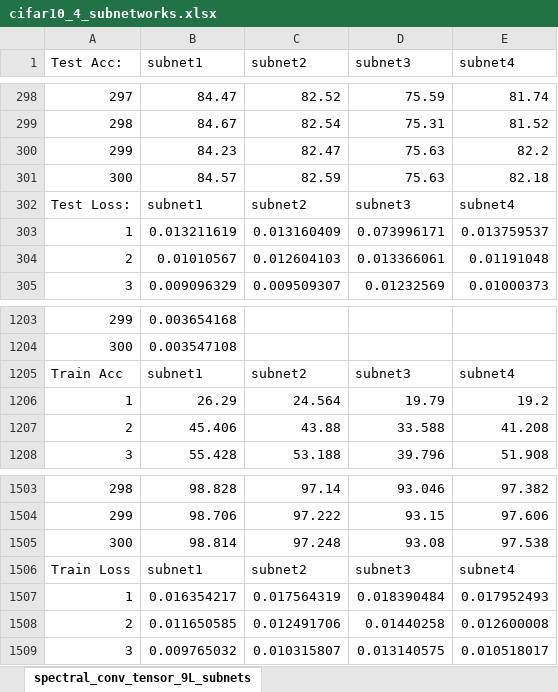
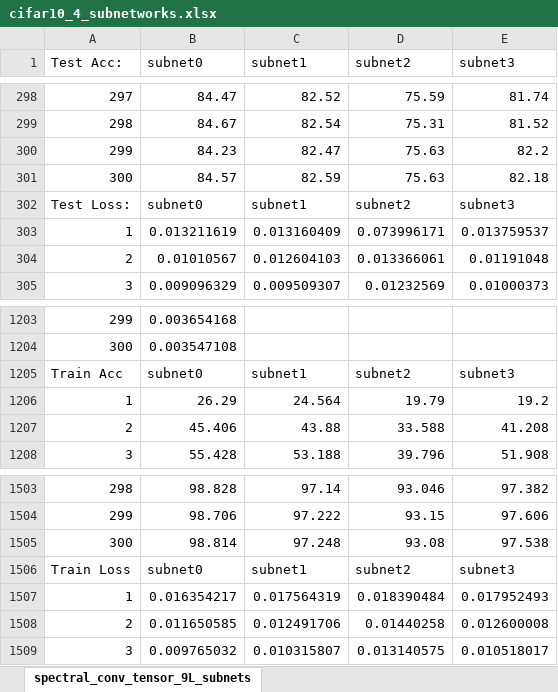
Before and after one commit to YangletLiu/Tensor_Layer_Neural_Networks, an Excel workbook: recording/cifar10_4_subnetworks.xlsx, sheet spectral_conv_tensor_9L_subnets, drawn as a sheet; only a part is shown, gaps mark what is left out; values as stored, in another font and other column widths than the file's, no borders; the diff names each change by its address in the sheet, - before the commit and + after, or states it on an @@ line.

Commit message:
update all experiment data

```diff
--- a/recording/cifar10_4_subnetworks.xlsx (sheet spectral_conv_tensor_9L_subnets)
+++ b/recording/cifar10_4_subnetworks.xlsx (sheet spectral_conv_tensor_9L_subnets)
-B1: subnet1
+B1: subnet0
-C1: subnet2
+C1: subnet1
-D1: subnet3
+D1: subnet2
-E1: subnet4
+E1: subnet3
-B302 (subnet0): subnet1
+B302 (subnet0): subnet0
-C302 (subnet1): subnet2
+C302 (subnet1): subnet1
-D302 (subnet2): subnet3
+D302 (subnet2): subnet2
-E302 (subnet3): subnet4
+E302 (subnet3): subnet3
-B1205 (subnet0): subnet1
+B1205 (subnet0): subnet0
-C1205 (subnet1): subnet2
+C1205 (subnet1): subnet1
-D1205 (subnet2): subnet3
+D1205 (subnet2): subnet2
-E1205 (subnet3): subnet4
+E1205 (subnet3): subnet3
-B1506 (subnet0): subnet1
+B1506 (subnet0): subnet0
-C1506 (subnet1): subnet2
+C1506 (subnet1): subnet1
-D1506 (subnet2): subnet3
+D1506 (subnet2): subnet2
-E1506 (subnet3): subnet4
+E1506 (subnet3): subnet3
```
Also changed, not shown: recording/imagenet.xlsx, recording/mnist_16_subnetworks.xlsx.
